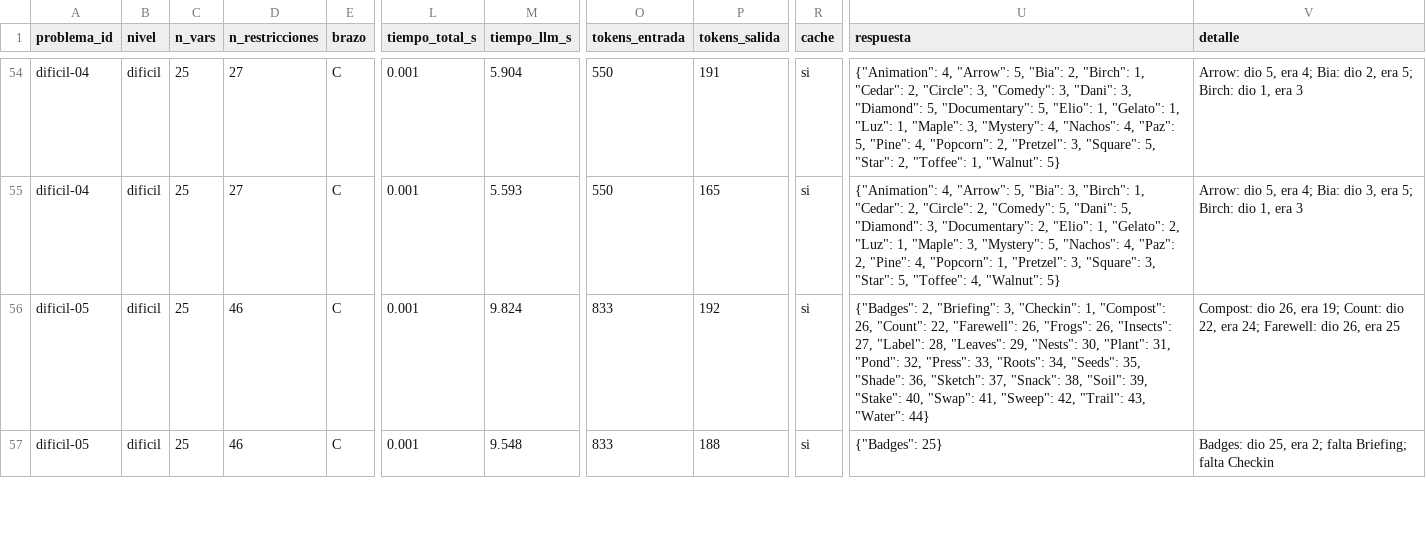
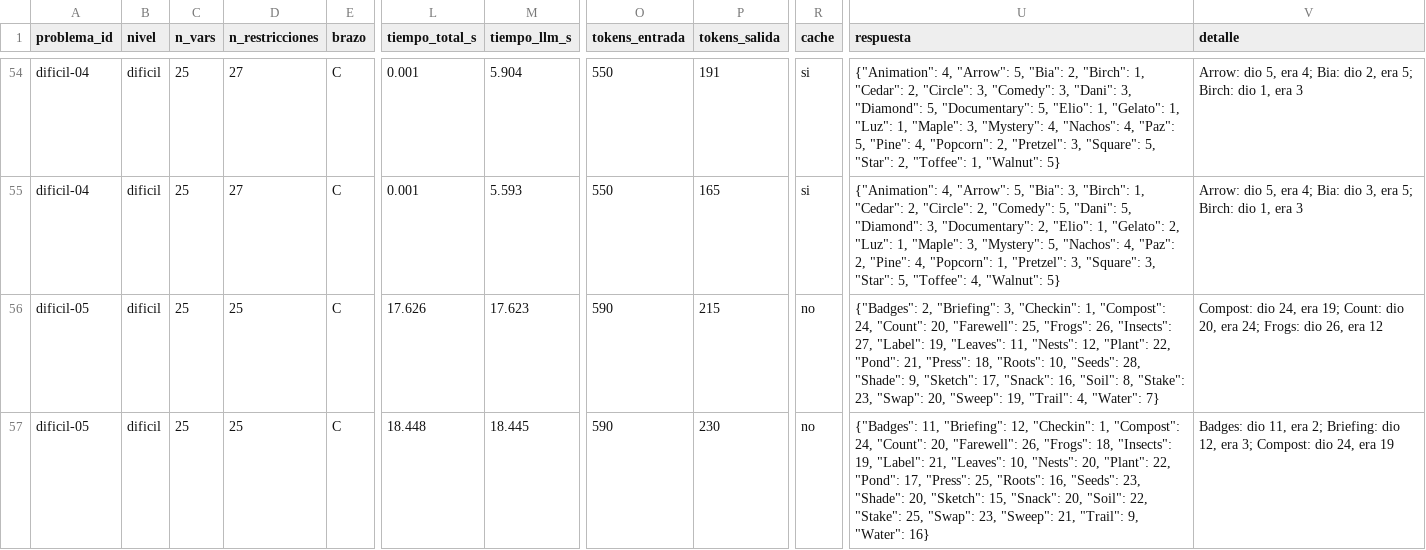
Before and after one commit to DanielSalazar0710/cmp-4004-fall26, a CSV file: homework/hw2/hw2_salazarD_ochoaA_chanoJ/results/brazo_c.csv, drawn as a sheet; only a part is shown, gaps mark what is left out; the diff covers the shown part only; the diff names each change by its address in the sheet, - before the commit and + after, or states it on an @@ line.

```diff
--- a/homework/hw2/hw2_salazarD_ochoaA_chanoJ/results/brazo_c.csv
+++ b/homework/hw2/hw2_salazarD_ochoaA_chanoJ/results/brazo_c.csv
-D56:D57 (n_restricciones): 46
+D56:D57 (n_restricciones): 25
-L56 (tiempo_total_s): 0.001
+L56 (tiempo_total_s): 17.626
-M56 (tiempo_llm_s): 9.824
+M56 (tiempo_llm_s): 17.623
-O56:O57 (tokens_entrada): 833
+O56:O57 (tokens_entrada): 590
-P56 (tokens_salida): 192
+P56 (tokens_salida): 215
-R56:R57 (cache): si
+R56:R57 (cache): no
-U56 (respuesta): …1, "Compost": 26, "Count": 22, "Farewell": 26, "Frogs": 26, "Insects": 27, "Label": 28, "Leaves": 29, "Nests": 30, "Plant": 31, "Pond": 32, "Press": 33, "Roots": 34, "Seeds": 35, "Shade": 36, "Sketch": 37, "Snack": 38, "Soil": 39, "Stake": 40, "Swap": 41, "Sweep": 42, "Trail": 43, "Water": 44}
+U56 (respuesta): …1, "Compost": 24, "Count": 20, "Farewell": 25, "Frogs": 26, "Insects": 27, "Label": 19, "Leaves": 11, "Nests": 12, "Plant": 22, "Pond": 21, "Press": 18, "Roots": 10, "Seeds": 28, "Shade": 9, "Sketch": 17, "Snack": 16, "Soil": 8, "Stake": 23, "Swap": 20, "Sweep": 19, "Trail": 4, "Water": 7}
-V56 (detalle): Compost: dio 26, era 19; Count: dio 22, era 24; Farewell: dio 26, era 25
+V56 (detalle): Compost: dio 24, era 19; Count: dio 20, era 24; Frogs: dio 26, era 12
-L57 (tiempo_total_s): 0.001
+L57 (tiempo_total_s): 18.448
-M57 (tiempo_llm_s): 9.548
+M57 (tiempo_llm_s): 18.445
-P57 (tokens_salida): 188
+P57 (tokens_salida): 230
-U57 (respuesta): {"Badges": 25}
+U57 (respuesta): {"Badges": 11, "Briefing": 12, "Checkin": 1, "Compost": 24, "Count": 20, "Farewell": 26, "Frogs": 18, "Insects": 19, "Label": 21, "Leaves": 10, "Nests": 20, "Plant": 22, "Pond": 17, "Press": 25, "Roots": 16, "Seeds": 23, "Shade": 20, "Sketch": 15, "Snack": 20, "Soil": 22, "Stake": 25, "Swap": 23, "Sweep": 21, "Trail": 9, "Water": 16}
-V57 (detalle): Badges: dio 25, era 2; falta Briefing; falta Checkin
+V57 (detalle): Badges: dio 11, era 2; Briefing: dio 12, era 3; Compost: dio 24, era 19
```
Also changed, not shown: 73 edited cells elsewhere in this file, homework/hw2/hw2_salazarD_ochoaA_chanoJ/results/brazo_a.csv, homework/hw2/hw2_salazarD_ochoaA_chanoJ/results/brazo_b.csv, 46 other files.
